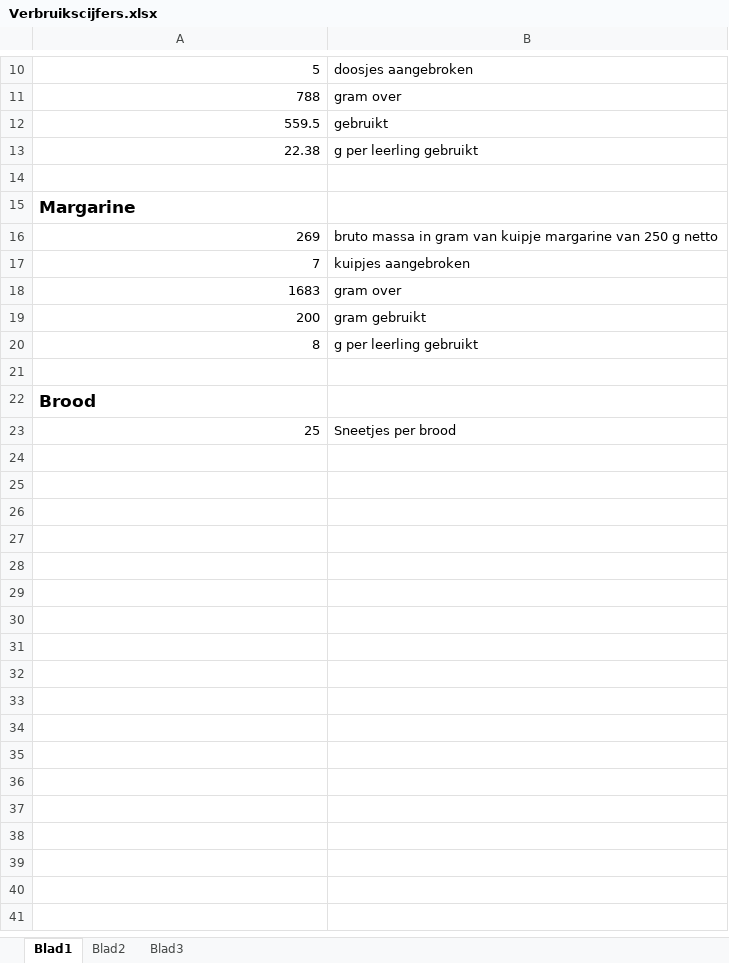
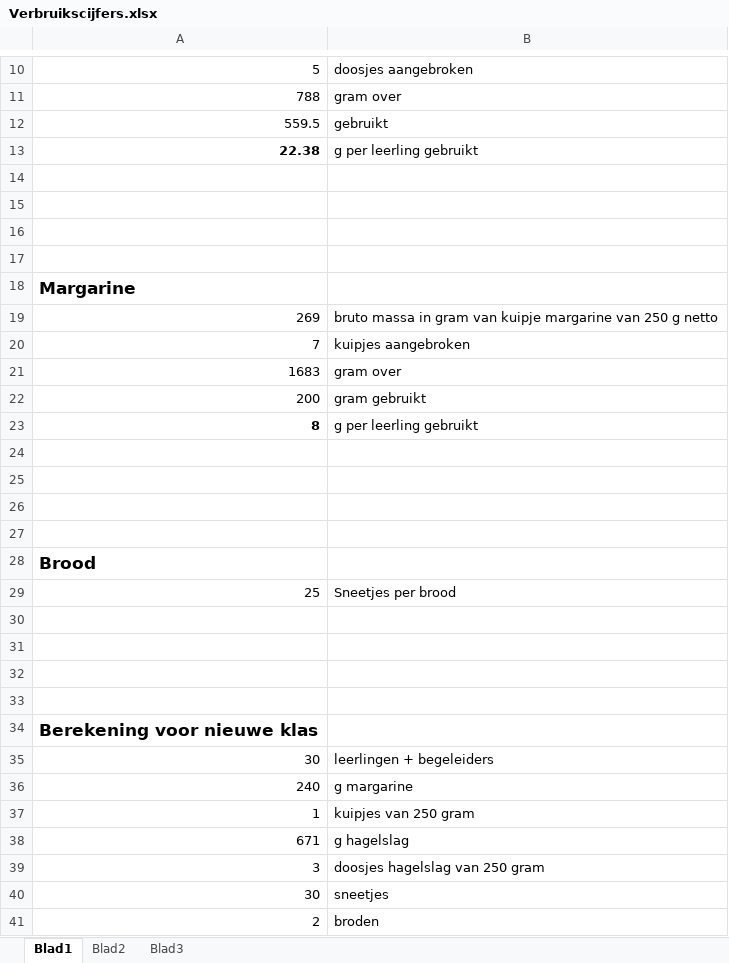
Before and after one commit to hansdejongehv/Weekendschool-Programmeren-Programming, an Excel workbook: Les 1A - Unplugged - Robot smeert boterham/Verbruikscijfers.xlsx, sheet Blad1, drawn as a sheet; only a part is shown, gaps mark what is left out; values as stored, in another font and other column widths than the file's, no borders; addresses are those after the commit; the diff names each change by its address in the sheet, - before the commit and + after, or states it on an @@ line.

```diff
--- a/Les 1A - Unplugged - Robot smeert boterham/Verbruikscijfers.xlsx (sheet Blad1)
+++ b/Les 1A - Unplugged - Robot smeert boterham/Verbruikscijfers.xlsx (sheet Blad1)
-A13 bold: off
+A13 bold: on
+row 15: (empty)
+row 16: (empty)
+row 17: (empty)
-A23 bold: off
+A23 bold: on
+row 25: (empty)
+row 26: (empty)
+row 27: (empty)
+row 30: (empty)
+row 31: (empty)
+row 32: (empty)
+row 33: (empty)
+row 34: Berekening voor nieuwe klas
+row 35: 30 | leerlingen + begeleiders
+row 36: 240 | g margarine
+row 37: 1 | kuipjes van 250 gram
+row 38: 671 | g hagelslag
+row 39: 3 | doosjes hagelslag van 250 gram
+row 40: 30 | sneetjes
+row 41: 2 | broden
```
Also changed, not shown: formulas that keep their value, 7 other files.
